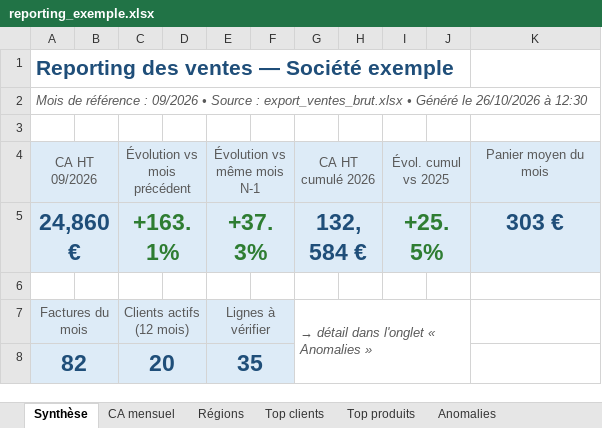
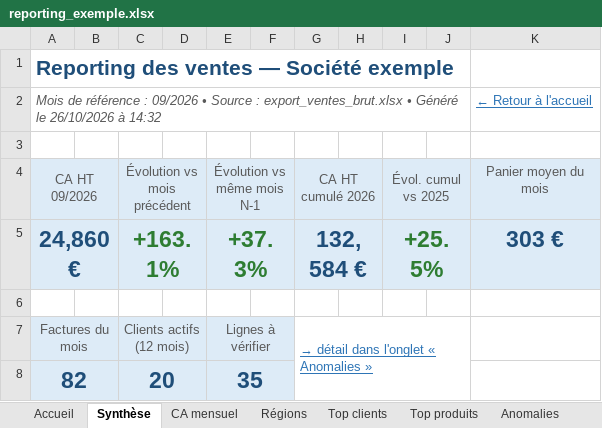
Before and after one commit to pavass06/excel-reporting-automation, an Excel workbook: exemples/reporting_exemple.xlsx, sheet Synthèse, drawn as a sheet; values as stored, in another font and other column widths than the file's, no borders; charts and pictures not drawn; removed rows and columns are numbered as before the commit, all else as after; the diff names each change by its address in the sheet, - before the commit and + after, or states it on an @@ line.

```diff
--- a/exemples/reporting_exemple.xlsx (sheet Synthèse)
+++ b/exemples/reporting_exemple.xlsx (sheet Synthèse)
+sheet tab: Accueil
-row 2: Mois de référence : 09/2026 • Source : export_ventes_brut.xlsx • Généré le 26/10/2026 à 12:30
+row 2: Mois de référence : 09/2026 • Source : export_ventes_brut.xlsx • Généré le 26/10/2026 à 14:32 |  |  |  |  |  |  |  |  |  | ← Retour à l'accueil
@@ G7 italic: on → off, underline: off → on, text colour: #595959 → #2E75B6 @@
```
Also changed, not shown: sheet Anomalies, sheet Régions, sheet Top clients, sheet Top produits, sheet CA mensuel, sheet Données nettoyées, charts or pictures, data/export_ventes_brut.xlsx, 8 other files.
